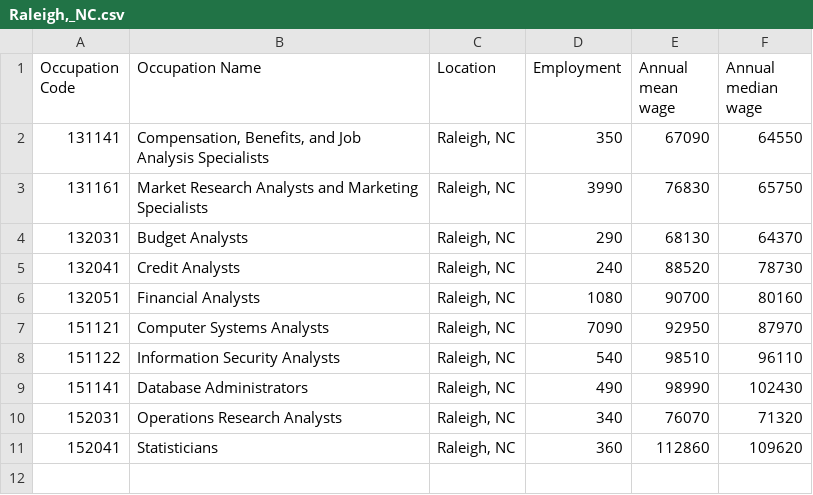
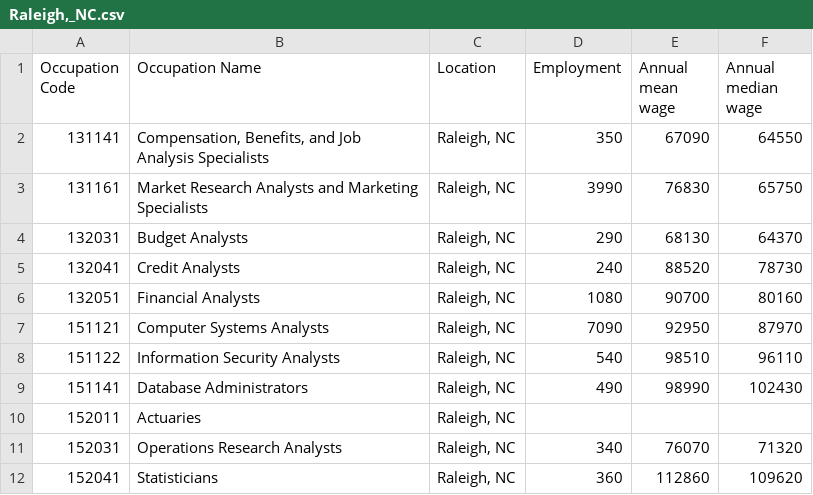
Before and after one commit to phillkev/Project--1, a CSV file: bls_api_csv/Raleigh,_NC.csv, drawn as a sheet; the diff names each change by its address in the sheet, - before the commit and + after, or states it on an @@ line.

```diff
--- a/bls_api_csv/Raleigh,_NC.csv
+++ b/bls_api_csv/Raleigh,_NC.csv
+row 10: 152011 | Actuaries | Raleigh, NC
```
Also changed, not shown: bls_api_csv/Durham-Chapel_Hill,_NC.csv, bls_api_csv/Wilmington,_NC.csv, 6 other files.
